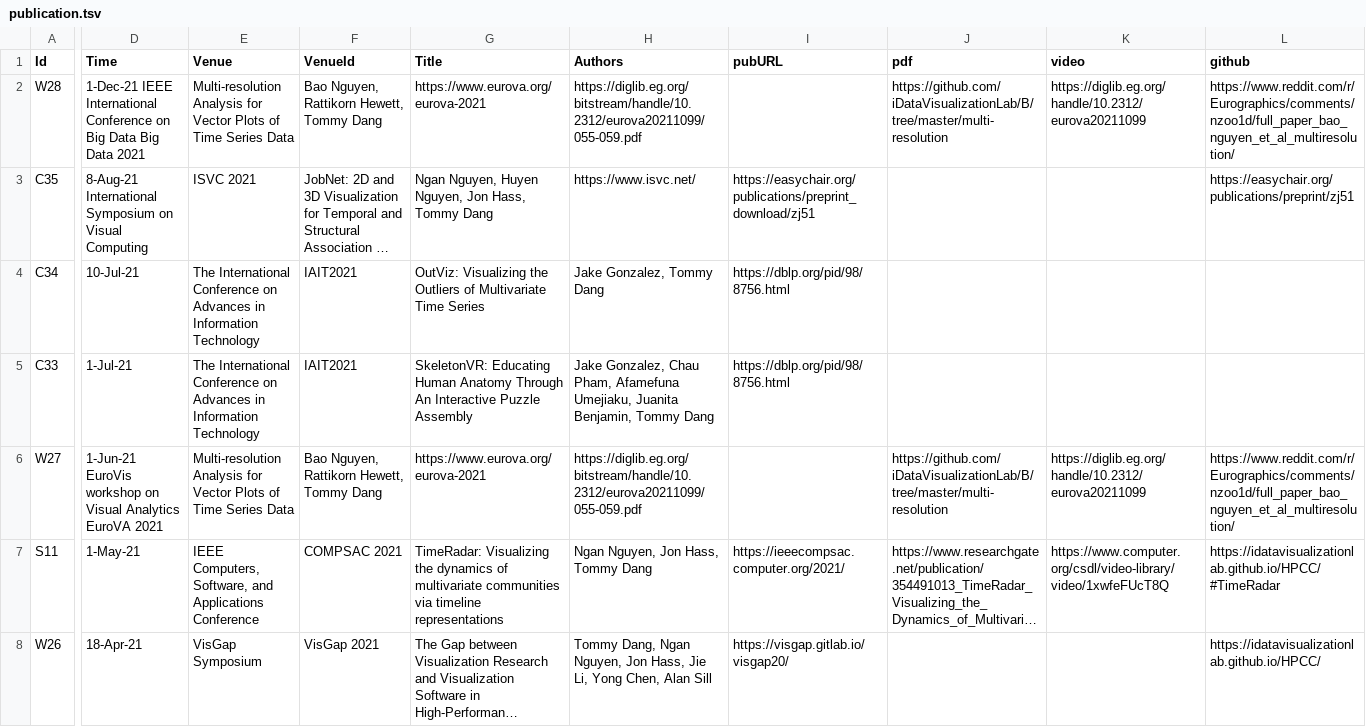
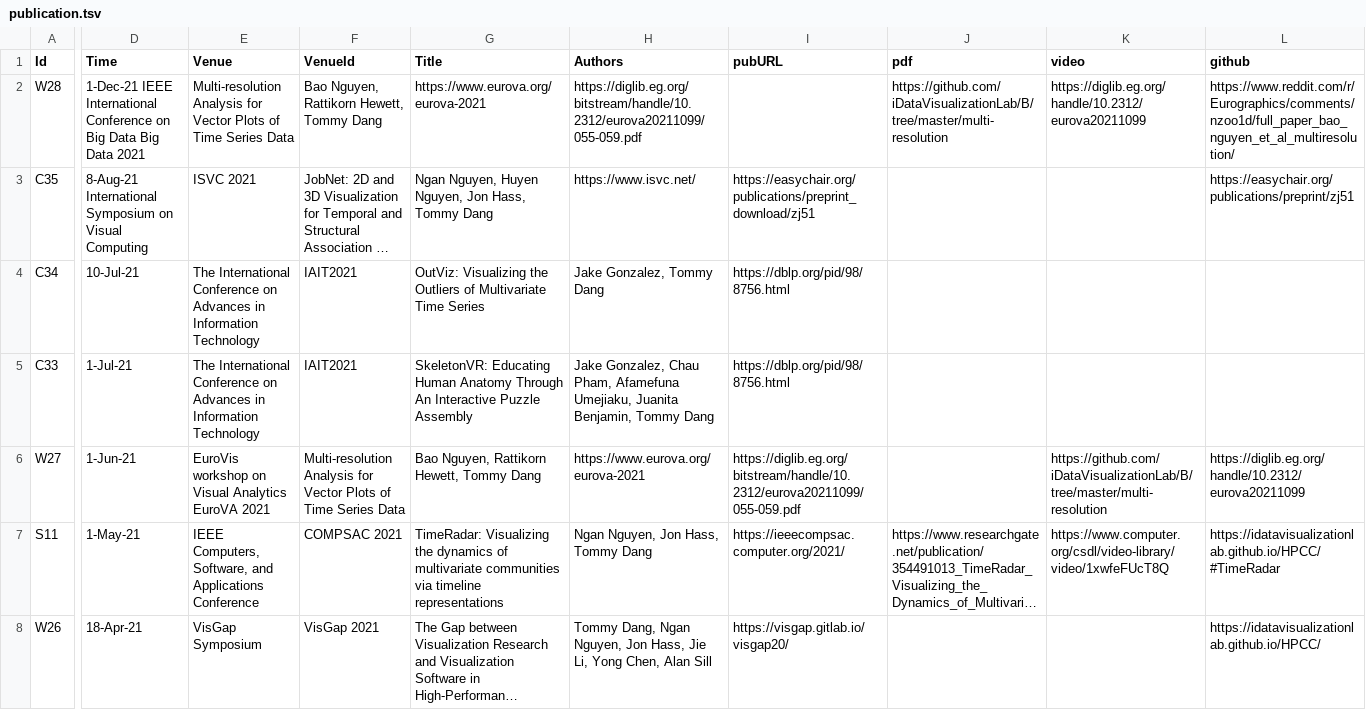
Before and after one commit to iDataVisualizationLab/idatavisualizationlab.github.io, a TSV file: data/publication.tsv, drawn as a sheet; only a part is shown, gaps mark what is left out; long unchanged cells end in …; the diff covers the shown part only; the diff names each change by its address in the sheet, - before the commit and + after, or states it on an @@ line.

Commit message:
Update publication.tsv

```diff
--- a/data/publication.tsv
+++ b/data/publication.tsv
-D6 (Time): 1-Jun-21 EuroVis workshop on Visual Analytics EuroVA 2021
+D6 (Time): 1-Jun-21
-E6 (Venue): Multi-resolution Analysis for Vector Plots of Time Series Data
+E6 (Venue): EuroVis workshop on Visual Analytics EuroVA 2021
-F6 (VenueId): Bao Nguyen, Rattikorn Hewett, Tommy Dang
+F6 (VenueId): Multi-resolution Analysis for Vector Plots of Time Series Data
-G6 (Title): https://www.eurova.org/eurova-2021
+G6 (Title): Bao Nguyen, Rattikorn Hewett, Tommy Dang
-H6 (Authors): https://diglib.eg.org/bitstream/handle/10.2312/eurova20211099/055-059.pdf
+H6 (Authors): https://www.eurova.org/eurova-2021
-I6 (pubURL): (empty)
+I6 (pubURL): https://diglib.eg.org/bitstream/handle/10.2312/eurova20211099/055-059.pdf
-J6 (pdf): https://github.com/iDataVisualizationLab/B/tree/master/multi-resolution
+J6 (pdf): (empty)
-K6 (video): https://diglib.eg.org/handle/10.2312/eurova20211099
+K6 (video): https://github.com/iDataVisualizationLab/B/tree/master/multi-resolution
-L6 (github): https://www.reddit.com/r/Eurographics/comments/nzoo1d/full_paper_bao_nguyen_et_al_multiresolution/
+L6 (github): https://diglib.eg.org/handle/10.2312/eurova20211099
```
Also changed, not shown: 5 edited cells elsewhere in this file.
